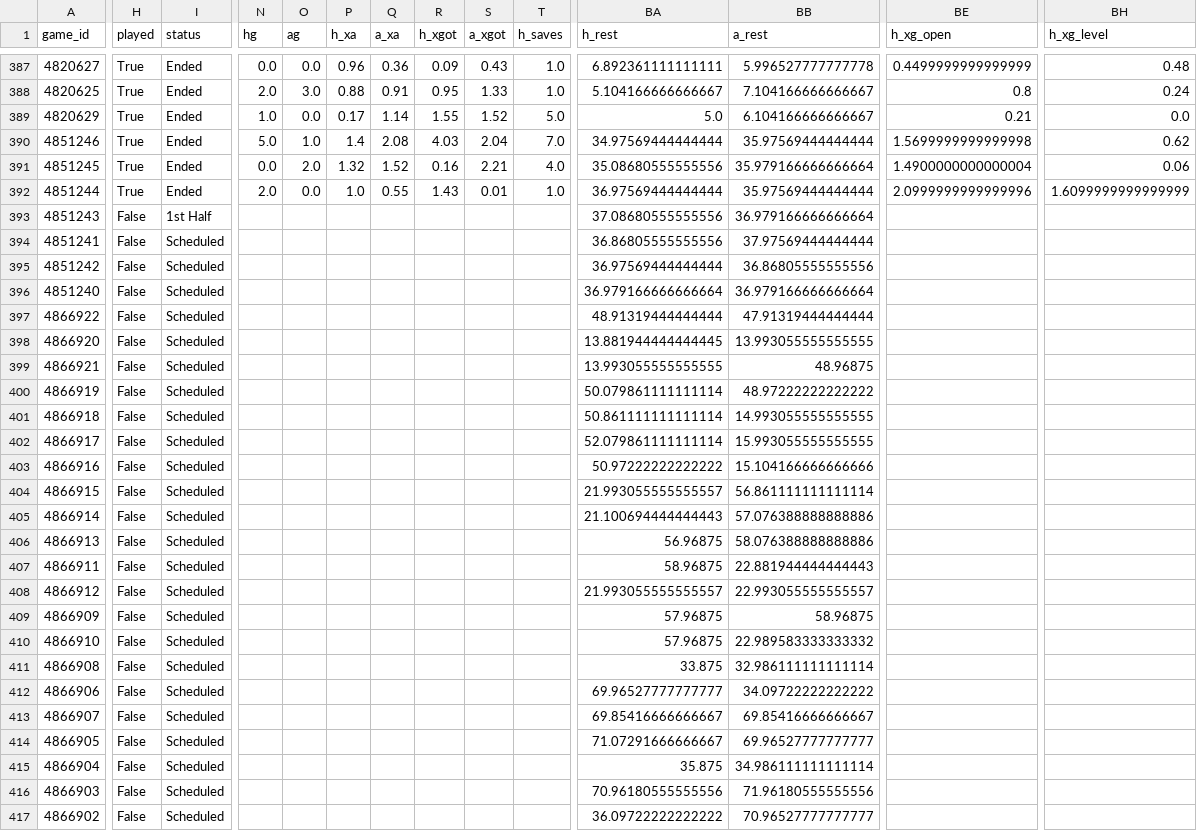
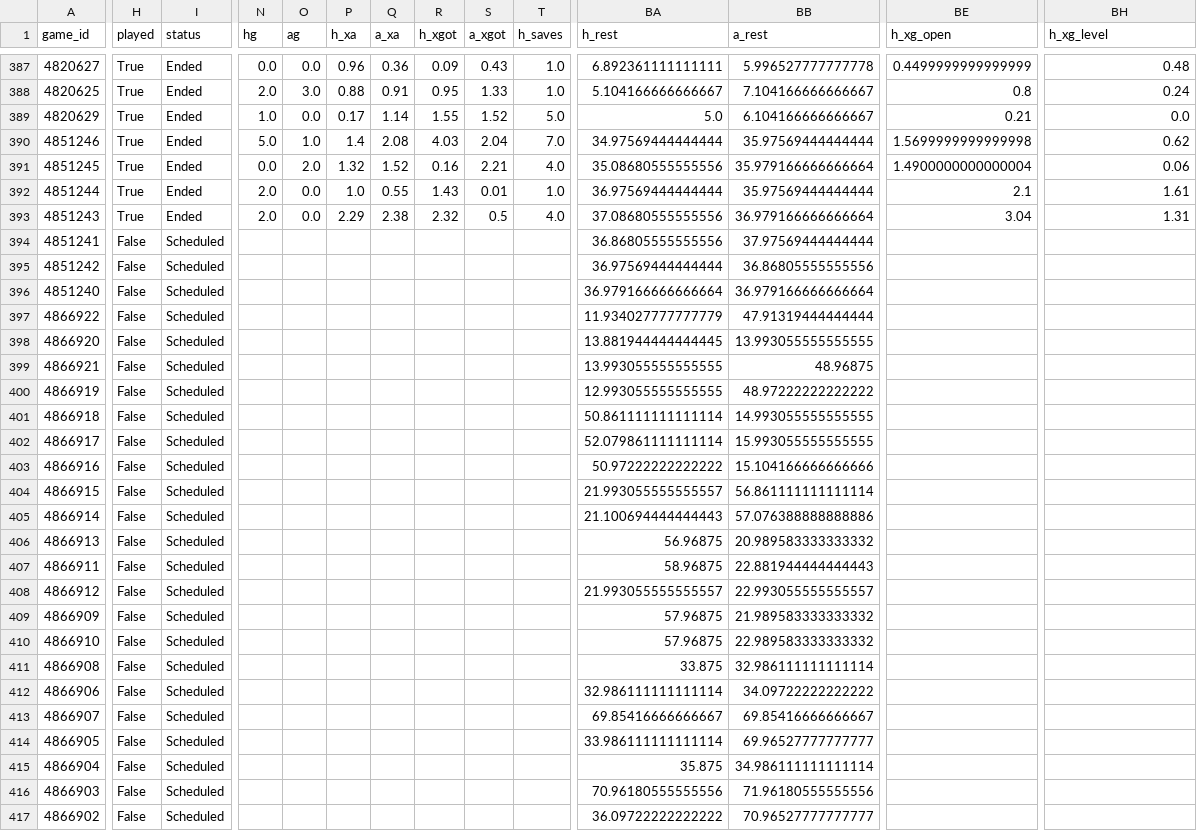
Before and after one commit to keereell/uae-bets, a CSV file: data/matches.csv, drawn as a sheet; only a part is shown, gaps mark what is left out; the diff covers the shown part only; the diff names each change by its address in the sheet, - before the commit and + after, or states it on an @@ line.

```diff
--- a/data/matches.csv
+++ b/data/matches.csv
-BE392 (h_xg_open): 2.0999999999999996
+BE392 (h_xg_open): 2.1
-BH392 (h_xg_level): 1.6099999999999999
+BH392 (h_xg_level): 1.61
-H393 (played): False
+H393 (played): True
-I393 (status): 1st Half
+I393 (status): Ended
-N393 (hg): (empty)
+N393 (hg): 2.0
-O393 (ag): (empty)
+O393 (ag): 0.0
-P393 (h_xa): (empty)
+P393 (h_xa): 2.29
-Q393 (a_xa): (empty)
+Q393 (a_xa): 2.38
-R393 (h_xgot): (empty)
+R393 (h_xgot): 2.32
-S393 (a_xgot): (empty)
+S393 (a_xgot): 0.5
-T393 (h_saves): (empty)
+T393 (h_saves): 4.0
-BE393 (h_xg_open): (empty)
+BE393 (h_xg_open): 3.04
-BH393 (h_xg_level): (empty)
+BH393 (h_xg_level): 1.31
-BA397 (h_rest): 48.91319444444444
+BA397 (h_rest): 11.934027777777779
-BA400 (h_rest): 50.079861111111114
+BA400 (h_rest): 12.993055555555555
-BB406 (a_rest): 58.076388888888886
+BB406 (a_rest): 20.989583333333332
-BB409 (a_rest): 58.96875
+BB409 (a_rest): 21.989583333333332
-BA412 (h_rest): 69.96527777777777
+BA412 (h_rest): 32.986111111111114
-BA414 (h_rest): 71.07291666666667
+BA414 (h_rest): 33.986111111111114
```
Also changed, not shown: 45 edited cells elsewhere in this file, data/bets_log.csv, data/shots.csv, 1 other file.
